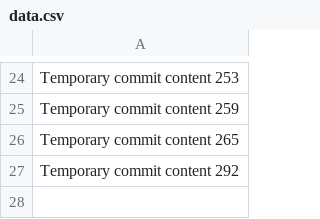
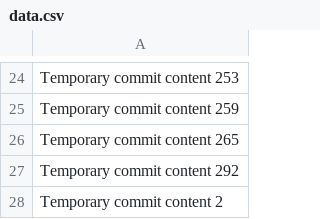
Before and after one commit to iqrapegek123/jubilant-octo-tribble, a CSV file: data.csv, drawn as a sheet; only a part is shown, gaps mark what is left out.

```diff
--- a/data.csv
+++ b/data.csv
@@ -27 +27,2 @@ Temporary commit content 265
 Temporary commit content 292
+Temporary commit content 2
```
